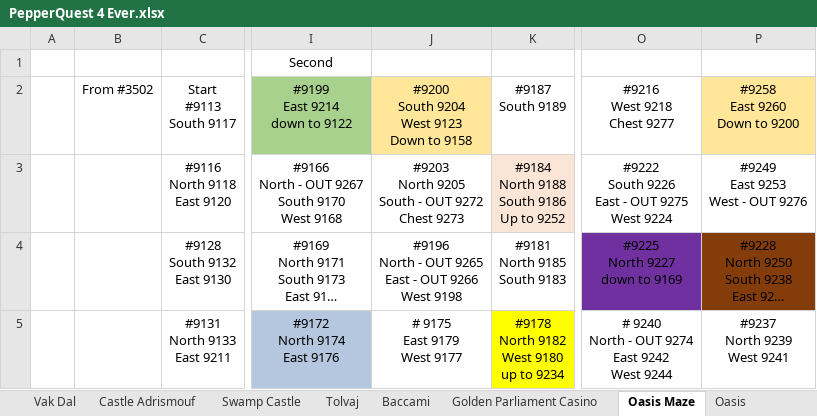
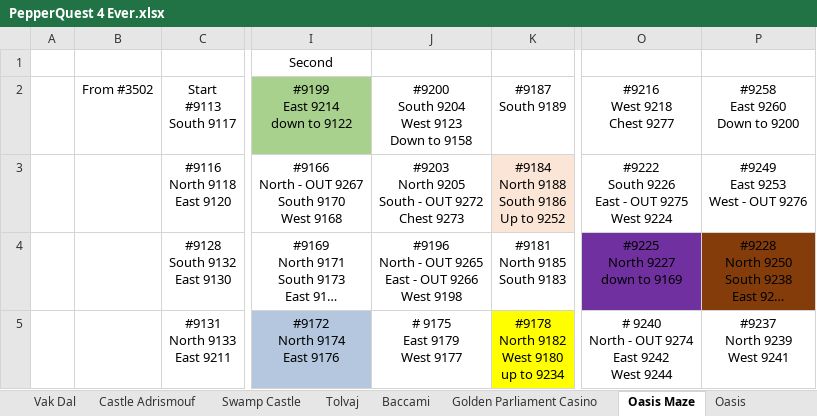
Before and after one commit to blakhal0/PepperQuest4, an Excel workbook: pq4/PepperQuest 4 Ever.xlsx, sheet Oasis Maze, drawn as a sheet; only a part is shown, gaps mark what is left out; long unchanged cells end in …; values as stored, in another font and other column widths than the file's, no borders; the diff names each change by its address in the sheet, - before the commit and + after, or states it on an @@ line.

```diff
--- a/pq4/PepperQuest 4 Ever.xlsx (sheet Oasis Maze)
+++ b/pq4/PepperQuest 4 Ever.xlsx (sheet Oasis Maze)
-J2 fill: #FFE699
+J2 fill: none
-P2 fill: #FFE699
+P2 fill: none
```
Also changed, not shown: sheet Bathhouse, sheet Overworld, 3 other files.
